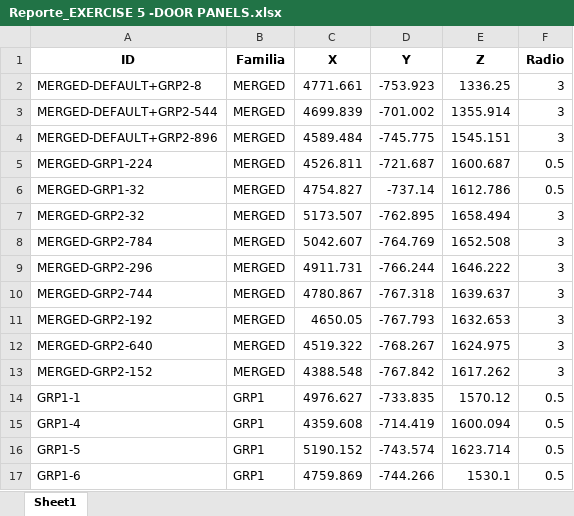
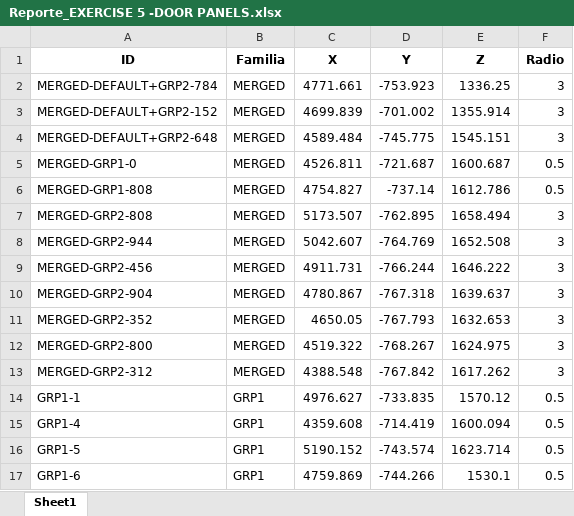
Before and after one commit to EnriqueMAP/HeatStakesDetectionGM, an Excel workbook: Reportes/EXERCISE 5 -DOOR PANELS/Reporte_EXERCISE 5 -DOOR PANELS.xlsx, sheet Sheet1, drawn as a sheet; only a part is shown; values as stored, in another font and other column widths than the file's, no borders; the diff names each change by its address in the sheet, - before the commit and + after, or states it on an @@ line.

```diff
--- a/Reportes/EXERCISE 5 -DOOR PANELS/Reporte_EXERCISE 5 -DOOR PANELS.xlsx (sheet Sheet1)
+++ b/Reportes/EXERCISE 5 -DOOR PANELS/Reporte_EXERCISE 5 -DOOR PANELS.xlsx (sheet Sheet1)
-A2 (ID): MERGED-DEFAULT+GRP2-8
+A2 (ID): MERGED-DEFAULT+GRP2-784
-A3 (ID): MERGED-DEFAULT+GRP2-544
+A3 (ID): MERGED-DEFAULT+GRP2-152
-A4 (ID): MERGED-DEFAULT+GRP2-896
+A4 (ID): MERGED-DEFAULT+GRP2-648
-A5 (ID): MERGED-GRP1-224
+A5 (ID): MERGED-GRP1-0
-A6 (ID): MERGED-GRP1-32
+A6 (ID): MERGED-GRP1-808
-A7 (ID): MERGED-GRP2-32
+A7 (ID): MERGED-GRP2-808
-A8 (ID): MERGED-GRP2-784
+A8 (ID): MERGED-GRP2-944
-A9 (ID): MERGED-GRP2-296
+A9 (ID): MERGED-GRP2-456
-A10 (ID): MERGED-GRP2-744
+A10 (ID): MERGED-GRP2-904
-A11 (ID): MERGED-GRP2-192
+A11 (ID): MERGED-GRP2-352
-A12 (ID): MERGED-GRP2-640
+A12 (ID): MERGED-GRP2-800
-A13 (ID): MERGED-GRP2-152
+A13 (ID): MERGED-GRP2-312
```
Also changed, not shown: Reportes/EXERCISE 1 -DOOR PANELS/Reporte_EXERCISE 1 -DOOR PANELS.xlsx, 3 other files.
